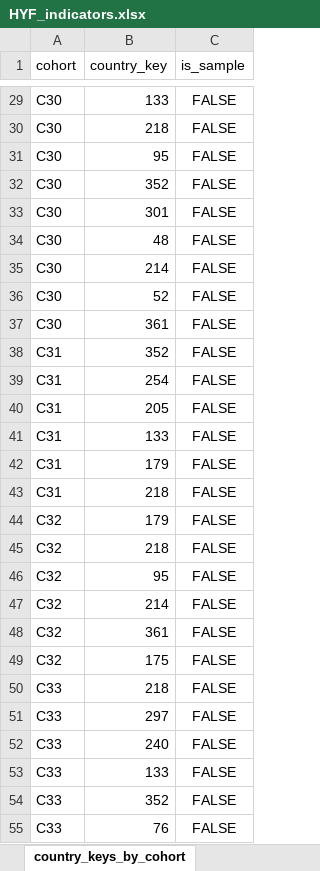
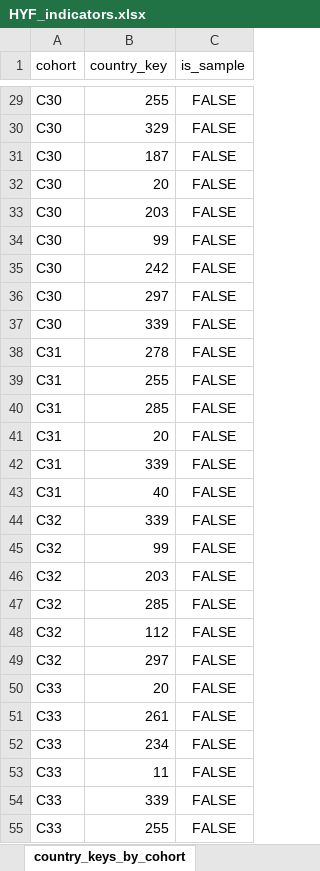
Before and after one commit to Ro-P/hyf-dashboard, an Excel workbook: data/real/HYF_indicators.xlsx, sheet country_keys_by_cohort, drawn as a sheet; only a part is shown, gaps mark what is left out; values as stored, in another font and other column widths than the file's, no borders; the diff covers the shown part only; the diff names each change by its address in the sheet, - before the commit and + after, or states it on an @@ line.

```diff
--- a/data/real/HYF_indicators.xlsx (sheet country_keys_by_cohort)
+++ b/data/real/HYF_indicators.xlsx (sheet country_keys_by_cohort)
-B29 (country_key): 133
+B29 (country_key): 255
-B30 (country_key): 218
+B30 (country_key): 329
-B31 (country_key): 95
+B31 (country_key): 187
-B32 (country_key): 352
+B32 (country_key): 20
-B33 (country_key): 301
+B33 (country_key): 203
-B34 (country_key): 48
+B34 (country_key): 99
-B35 (country_key): 214
+B35 (country_key): 242
-B36 (country_key): 52
+B36 (country_key): 297
-B37 (country_key): 361
+B37 (country_key): 339
-B38 (country_key): 352
+B38 (country_key): 278
-B39 (country_key): 254
+B39 (country_key): 255
-B40 (country_key): 205
+B40 (country_key): 285
-B41 (country_key): 133
+B41 (country_key): 20
-B42 (country_key): 179
+B42 (country_key): 339
-B43 (country_key): 218
+B43 (country_key): 40
-B44 (country_key): 179
+B44 (country_key): 339
-B45 (country_key): 218
+B45 (country_key): 99
-B46 (country_key): 95
+B46 (country_key): 203
-B47 (country_key): 214
+B47 (country_key): 285
-B48 (country_key): 361
+B48 (country_key): 112
-B49 (country_key): 175
+B49 (country_key): 297
-B50 (country_key): 218
+B50 (country_key): 20
-B51 (country_key): 297
+B51 (country_key): 261
-B52 (country_key): 240
+B52 (country_key): 234
-B53 (country_key): 133
+B53 (country_key): 11
-B54 (country_key): 352
+B54 (country_key): 339
-B55 (country_key): 76
+B55 (country_key): 255
```
Also changed, not shown: 5 added rows, 5 removed rows and 172 edited cells elsewhere in this sheet, sheet historic, sheet classes, data/real/HYF_counts.xlsx.
